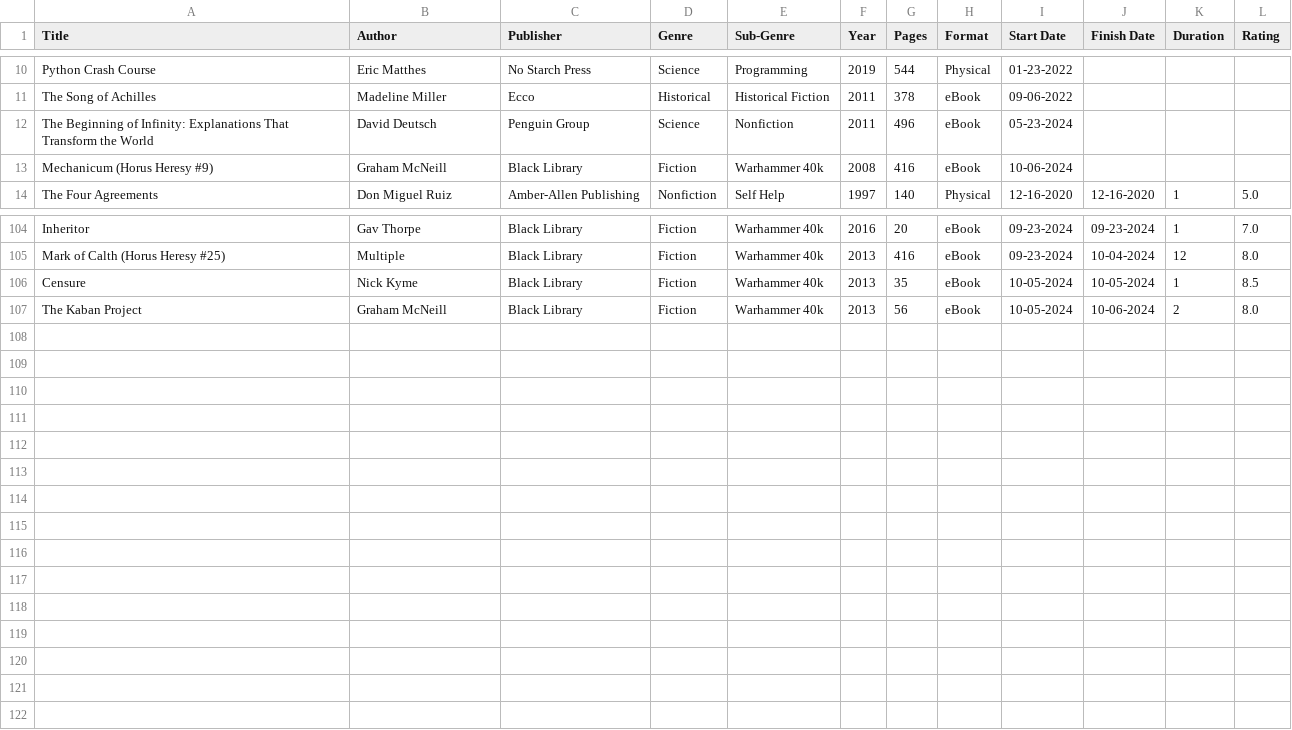
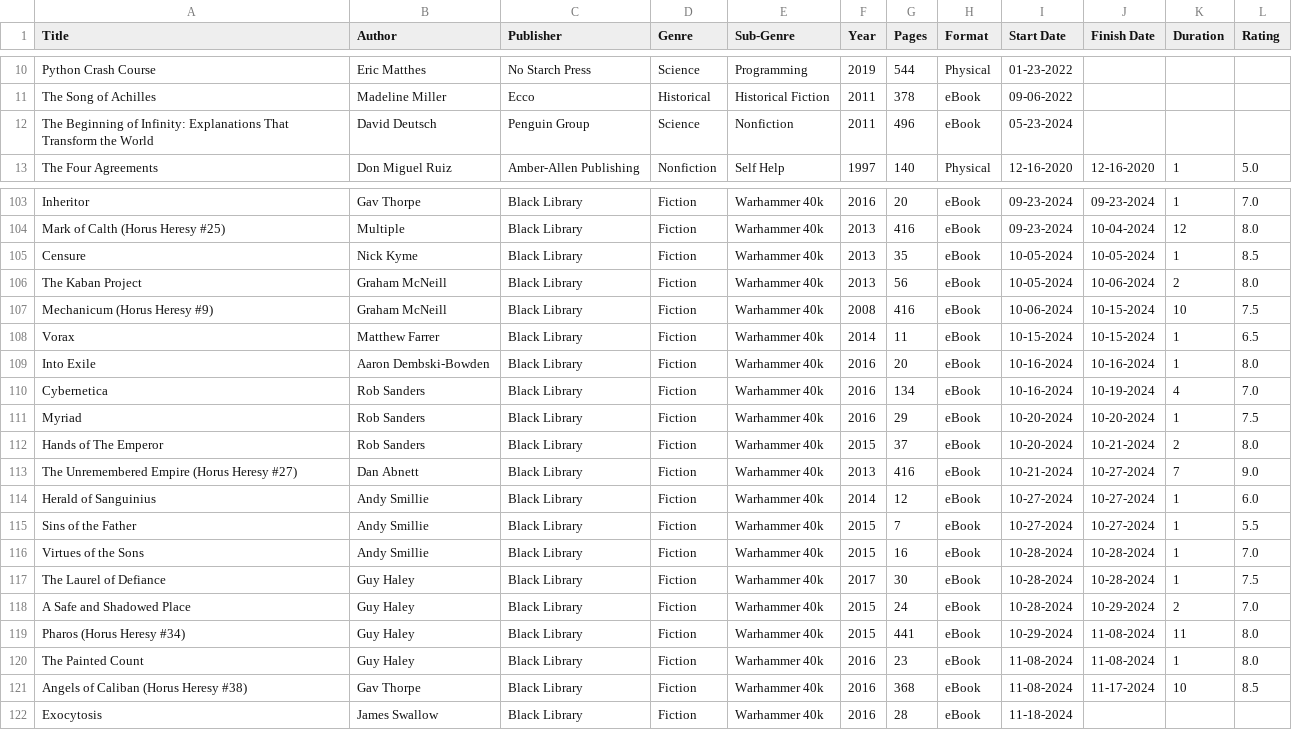
Before and after one commit to noah-kg/reading-habits, a CSV file: BookList.csv, drawn as a sheet; only a part is shown, gaps mark what is left out.

Commit message:
updated data

```diff
--- a/BookList.csv
+++ b/BookList.csv
@@ -12,3 +12,2 @@ The Song of Achilles,Madeline Miller,Ecco,Historical,Historical Fiction,2011,378
 The Beginning of Infinity: Explanations That Transform the World,David Deutsch,Penguin Group,Science,Nonfiction,2011,496,eBook,05-23-2024,,,
-Mechanicum (Horus Heresy #9),Graham McNeill,Black Library,Fiction,Warhammer 40k,2008,416,eBook,10-06-2024,,,
 The Four Agreements,Don Miguel Ruiz,Amber-Allen Publishing,Nonfiction,Self Help,1997,140,Physical,12-16-2020,12-16-2020,1,5.0
@@ -107 +106,17 @@ Censure,Nick Kyme,Black Library,Fiction,Warhammer 40k,2013,35,eBook,10-05-2024,1
 The Kaban Project,Graham McNeill,Black Library,Fiction,Warhammer 40k,2013,56,eBook,10-05-2024,10-06-2024,2,8.0
+Mechanicum (Horus Heresy #9),Graham McNeill,Black Library,Fiction,Warhammer 40k,2008,416,eBook,10-06-2024,10-15-2024,10,7.5
+Vorax,Matthew Farrer,Black Library,Fiction,Warhammer 40k,2014,11,eBook,10-15-2024,10-15-2024,1,6.5
+Into Exile,Aaron Dembski-Bowden,Black Library,Fiction,Warhammer 40k,2016,20,eBook,10-16-2024,10-16-2024,1,8.0
+Cybernetica,Rob Sanders,Black Library,Fiction,Warhammer 40k,2016,134,eBook,10-16-2024,10-19-2024,4,7.0
+Myriad,Rob Sanders,Black Library,Fiction,Warhammer 40k,2016,29,eBook,10-20-2024,10-20-2024,1,7.5
+Hands of The Emperor,Rob Sanders,Black Library,Fiction,Warhammer 40k,2015,37,eBook,10-20-2024,10-21-2024,2,8.0
+The Unremembered Empire (Horus Heresy #27),Dan Abnett,Black Library,Fiction,Warhammer 40k,2013,416,eBook,10-21-2024,10-27-2024,7,9.0
+Herald of Sanguinius,Andy Smillie,Black Library,Fiction,Warhammer 40k,2014,12,eBook,10-27-2024,10-27-2024,1,6.0
+Sins of the Father,Andy Smillie,Black Library,Fiction,Warhammer 40k,2015,7,eBook,10-27-2024,10-27-2024,1,5.5
+Virtues of the Sons,Andy Smillie,Black Library,Fiction,Warhammer 40k,2015,16,eBook,10-28-2024,10-28-2024,1,7.0
+The Laurel of Defiance,Guy Haley,Black Library,Fiction,Warhammer 40k,2017,30,eBook,10-28-2024,10-28-2024,1,7.5
+A Safe and Shadowed Place,Guy Haley,Black Library,Fiction,Warhammer 40k,2015,24,eBook,10-28-2024,10-29-2024,2,7.0
+Pharos (Horus Heresy #34),Guy Haley,Black Library,Fiction,Warhammer 40k,2015,441,eBook,10-29-2024,11-08-2024,11,8.0
+The Painted Count,Guy Haley,Black Library,Fiction,Warhammer 40k,2016,23,eBook,11-08-2024,11-08-2024,1,8.0
+Angels of Caliban (Horus Heresy #38),Gav Thorpe,Black Library,Fiction,Warhammer 40k,2016,368,eBook,11-08-2024,11-17-2024,10,8.5
+Exocytosis,James Swallow,Black Library,Fiction,Warhammer 40k,2016,28,eBook,11-18-2024,,,
```
Also changed, not shown: 1 other file.
